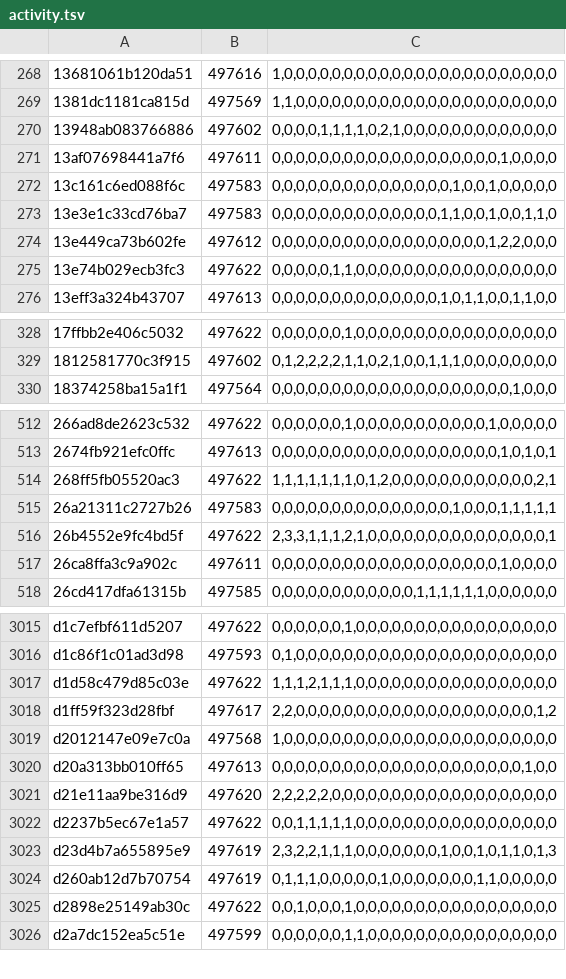
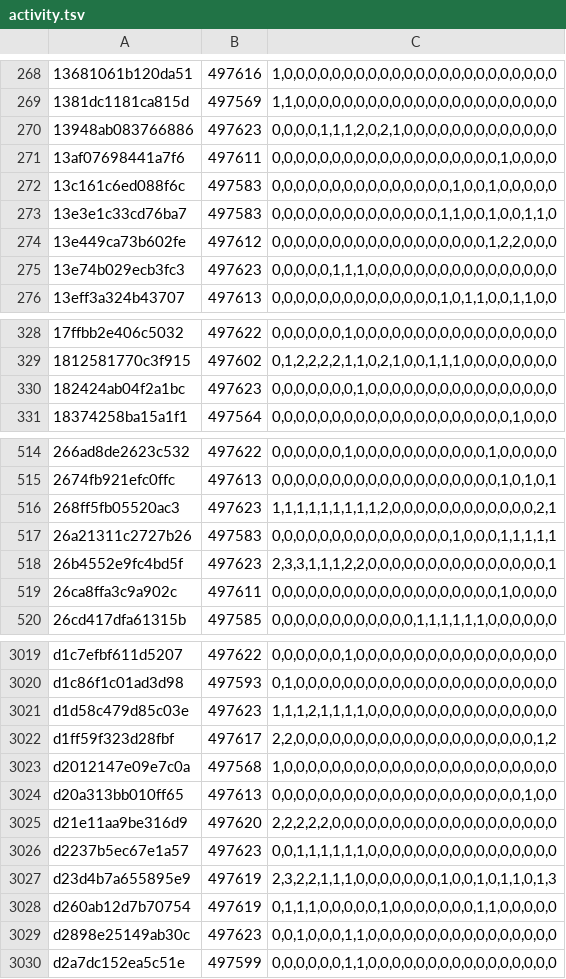
Before and after one commit to natanforestree/finals-radar, a TSV file: state/activity.tsv, drawn as a sheet; only a part is shown, gaps mark what is left out; the diff covers the shown part only.

```diff
--- a/state/activity.tsv
+++ b/state/activity.tsv
@@ -269,3 +269,3 @@
 1381dc1181ca815d	497569	1,1,0,0,0,0,0,0,0,0,0,0,0,0,0,0,0,0,0,0,0,0,0,0
-13948ab083766886	497602	0,0,0,0,1,1,1,1,0,2,1,0,0,0,0,0,0,0,0,0,0,0,0,0
+13948ab083766886	497623	0,0,0,0,1,1,1,2,0,2,1,0,0,0,0,0,0,0,0,0,0,0,0,0
 13af07698441a7f6	497611	0,0,0,0,0,0,0,0,0,0,0,0,0,0,0,0,0,0,0,1,0,0,0,0
@@ -274,3 +274,3 @@
 13e449ca73b602fe	497612	0,0,0,0,0,0,0,0,0,0,0,0,0,0,0,0,0,0,1,2,2,0,0,0
-13e74b029ecb3fc3	497622	0,0,0,0,0,1,1,0,0,0,0,0,0,0,0,0,0,0,0,0,0,0,0,0
+13e74b029ecb3fc3	497623	0,0,0,0,0,1,1,1,0,0,0,0,0,0,0,0,0,0,0,0,0,0,0,0
 13eff3a324b43707	497613	0,0,0,0,0,0,0,0,0,0,0,0,0,0,1,0,1,1,0,0,1,1,0,0
@@ -329,2 +329,3 @@
 1812581770c3f915	497602	0,1,2,2,2,2,1,1,0,2,1,0,0,1,1,1,0,0,0,0,0,0,0,0
+182424ab04f2a1bc	497623	0,0,0,0,0,0,0,1,0,0,0,0,0,0,0,0,0,0,0,0,0,0,0,0
 18374258ba15a1f1	497564	0,0,0,0,0,0,0,0,0,0,0,0,0,0,0,0,0,0,0,0,1,0,0,0
@@ -513,5 +515,5 @@
 2674fb921efc0ffc	497613	0,0,0,0,0,0,0,0,0,0,0,0,0,0,0,0,0,0,0,1,0,1,0,1
-268ff5fb05520ac3	497622	1,1,1,1,1,1,1,0,1,2,0,0,0,0,0,0,0,0,0,0,0,0,2,1
+268ff5fb05520ac3	497623	1,1,1,1,1,1,1,1,1,2,0,0,0,0,0,0,0,0,0,0,0,0,2,1
 26a21311c2727b26	497583	0,0,0,0,0,0,0,0,0,0,0,0,0,0,0,1,0,0,0,1,1,1,1,1
-26b4552e9fc4bd5f	497622	2,3,3,1,1,1,2,1,0,0,0,0,0,0,0,0,0,0,0,0,0,0,0,1
+26b4552e9fc4bd5f	497623	2,3,3,1,1,1,2,2,0,0,0,0,0,0,0,0,0,0,0,0,0,0,0,1
 26ca8ffa3c9a902c	497611	0,0,0,0,0,0,0,0,0,0,0,0,0,0,0,0,0,0,0,1,0,0,0,0
@@ -3016,3 +3020,3 @@ d1c7efbf611d5207	497622	0,0,0,0,0,0,1,0,0,0,0,0,0,0,0,0,0,0,0,0,0,0,0,0
 d1c86f1c01ad3d98	497593	0,1,0,0,0,0,0,0,0,0,0,0,0,0,0,0,0,0,0,0,0,0,0,0
-d1d58c479d85c03e	497622	1,1,1,2,1,1,1,0,0,0,0,0,0,0,0,0,0,0,0,0,0,0,0,0
+d1d58c479d85c03e	497623	1,1,1,2,1,1,1,1,0,0,0,0,0,0,0,0,0,0,0,0,0,0,0,0
 d1ff59f323d28fbf	497617	2,2,0,0,0,0,0,0,0,0,0,0,0,0,0,0,0,0,0,0,0,0,1,2
@@ -3021,6 +3025,6 @@ d20a313bb010ff65	497613	0,0,0,0,0,0,0,0,0,0,0,0,0,0,0,0,0,0,0,0,0,1,0,0
 d21e11aa9be316d9	497620	2,2,2,2,2,0,0,0,0,0,0,0,0,0,0,0,0,0,0,0,0,0,0,0
-d2237b5ec67e1a57	497622	0,0,1,1,1,1,1,0,0,0,0,0,0,0,0,0,0,0,0,0,0,0,0,0
+d2237b5ec67e1a57	497623	0,0,1,1,1,1,1,1,0,0,0,0,0,0,0,0,0,0,0,0,0,0,0,0
 d23d4b7a655895e9	497619	2,3,2,2,1,1,1,0,0,0,0,0,0,0,1,0,0,1,0,1,1,0,1,3
 d260ab12d7b70754	497619	0,1,1,1,0,0,0,0,0,1,0,0,0,0,0,0,0,1,1,0,0,0,0,0
-d2898e25149ab30c	497622	0,0,1,0,0,0,1,0,0,0,0,0,0,0,0,0,0,0,0,0,0,0,0,0
+d2898e25149ab30c	497623	0,0,1,0,0,0,1,1,0,0,0,0,0,0,0,0,0,0,0,0,0,0,0,0
 d2a7dc152ea5c51e	497599	0,0,0,0,0,0,1,1,0,0,0,0,0,0,0,0,0,0,0,0,0,0,0,0
```
Also changed, not shown: 4 added rows and 170 edited cells elsewhere in this file, state/scores.tsv, 4 other files.
